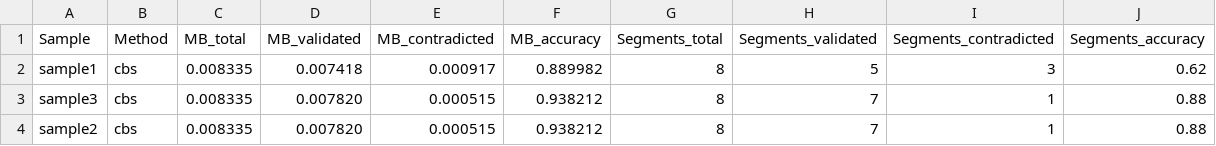
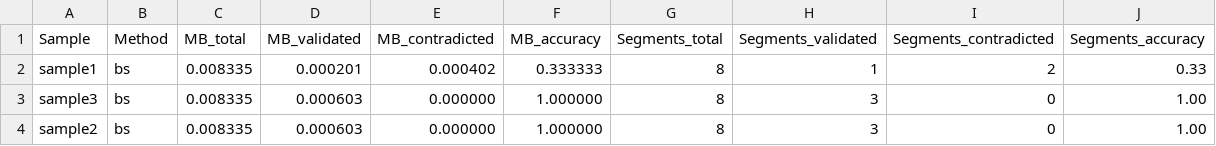
Before and after one commit to kuhnerlab/CNValidator, a TSV file: test_overall_output.tsv, drawn as a sheet.

Commit message:
Output after bug fix

```diff
--- a/test_overall_output.tsv
+++ b/test_overall_output.tsv
@@ -1,4 +1,4 @@
 Sample	Method	MB_total	MB_validated	MB_contradicted	MB_accuracy	Segments_total	Segments_validated	Segments_contradicted	Segments_accuracy
-sample1	cbs	0.008335	0.007418	0.000917	0.889982	8	5	3	0.62
-sample3	cbs	0.008335	0.007820	0.000515	0.938212	8	7	1	0.88
-sample2	cbs	0.008335	0.007820	0.000515	0.938212	8	7	1	0.88
+sample1	bs	0.008335	0.000201	0.000402	0.333333	8	1	2	0.33
+sample3	bs	0.008335	0.000603	0.000000	1.000000	8	3	0	1.00
+sample2	bs	0.008335	0.000603	0.000000	1.000000	8	3	0	1.00
```
